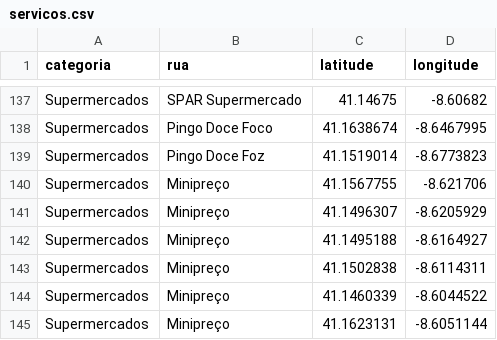
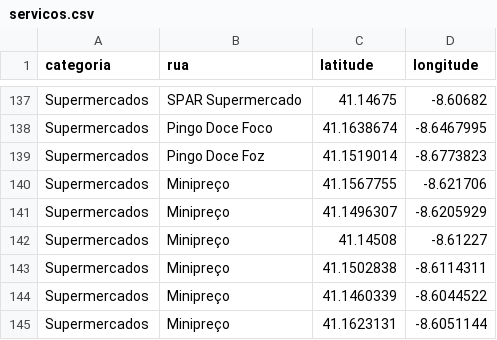
Before and after one commit to RobertoOlivetree/Average_Distance_to_Services_by_Category, a CSV file: servicos.csv, drawn as a sheet; only a part is shown, gaps mark what is left out.

Commit message:
Update servicos.csv

```diff
--- a/servicos.csv
+++ b/servicos.csv
@@ -141,3 +141,3 @@ Supermercados,Minipreço,41.1567755,-8.621706
 Supermercados,Minipreço,41.1496307,-8.6205929
-Supermercados,Minipreço,41.1495188,-8.6164927
+Supermercados,Minipreço,41.14508,-8.61227
 Supermercados,Minipreço,41.1502838,-8.6114311
```
